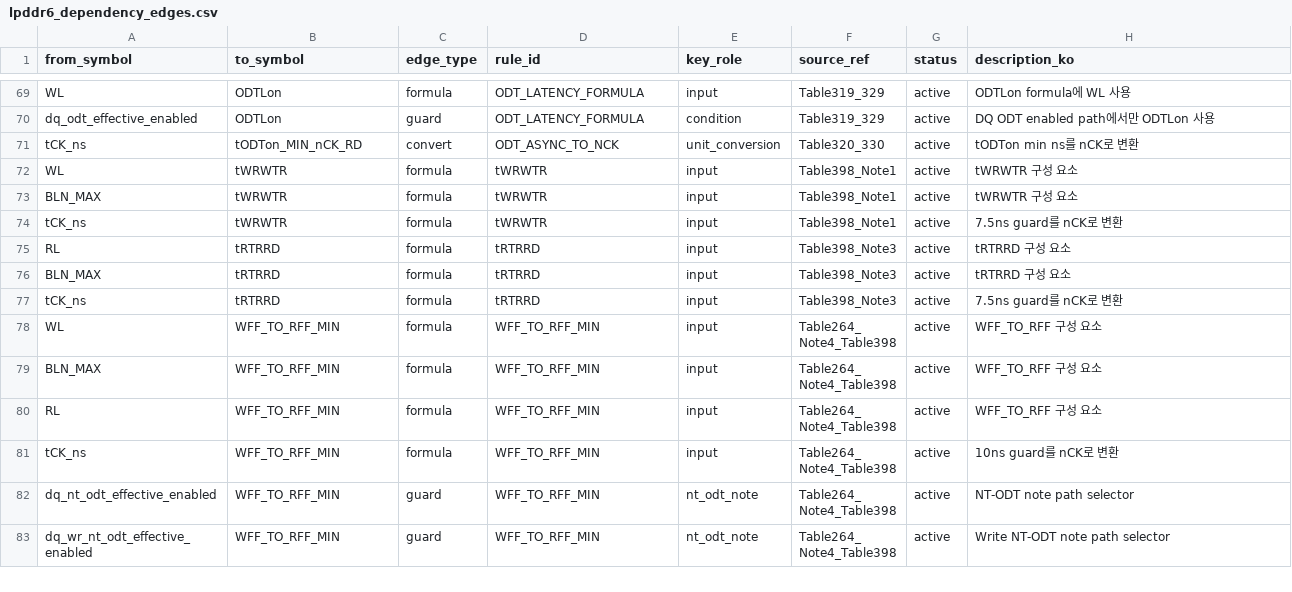
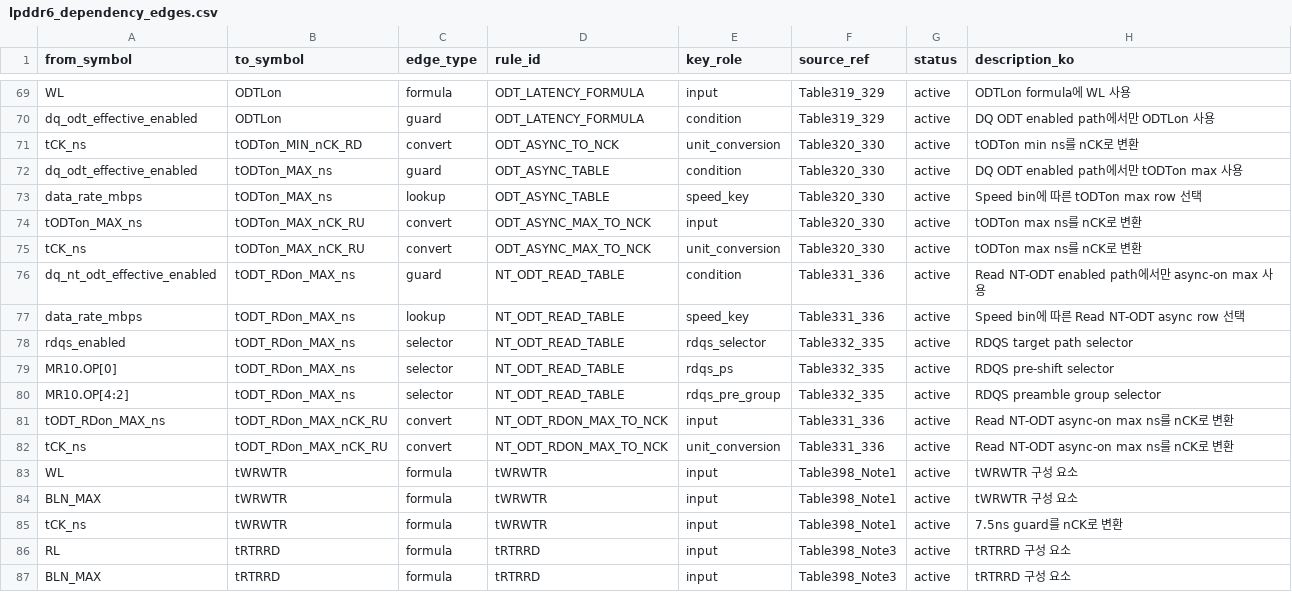
Before and after one commit to stpcoder/lpddr6-wck-sync-timing-db, a CSV file: data/graph/lpddr6_dependency_edges.csv, drawn as a sheet; only a part is shown, gaps mark what is left out; the shorter side is filled out with more unchanged rows.

Commit message:
Document target timing element map

```diff
--- a/data/graph/lpddr6_dependency_edges.csv
+++ b/data/graph/lpddr6_dependency_edges.csv
@@ -71,2 +71,13 @@ dq_odt_effective_enabled,ODTLon,guard,ODT_LATENCY_FORMULA,condition,Table319_329
 tCK_ns,tODTon_MIN_nCK_RD,convert,ODT_ASYNC_TO_NCK,unit_conversion,Table320_330,active,tODTon min ns를 nCK로 변환
+dq_odt_effective_enabled,tODTon_MAX_ns,guard,ODT_ASYNC_TABLE,condition,Table320_330,active,DQ ODT enabled path에서만 tODTon max 사용
+data_rate_mbps,tODTon_MAX_ns,lookup,ODT_ASYNC_TABLE,speed_key,Table320_330,active,Speed bin에 따른 tODTon max row 선택
+tODTon_MAX_ns,tODTon_MAX_nCK_RU,convert,ODT_ASYNC_MAX_TO_NCK,input,Table320_330,active,tODTon max ns를 nCK로 변환
+tCK_ns,tODTon_MAX_nCK_RU,convert,ODT_ASYNC_MAX_TO_NCK,unit_conversion,Table320_330,active,tODTon max ns를 nCK로 변환
+dq_nt_odt_effective_enabled,tODT_RDon_MAX_ns,guard,NT_ODT_READ_TABLE,condition,Table331_336,active,Read NT-ODT enabled path에서만 async-on max 사용
+data_rate_mbps,tODT_RDon_MAX_ns,lookup,NT_ODT_READ_TABLE,speed_key,Table331_336,active,Speed bin에 따른 Read NT-ODT async row 선택
+rdqs_enabled,tODT_RDon_MAX_ns,selector,NT_ODT_READ_TABLE,rdqs_selector,Table332_335,active,RDQS target path selector
+MR10.OP[0],tODT_RDon_MAX_ns,selector,NT_ODT_READ_TABLE,rdqs_ps,Table332_335,active,RDQS pre-shift selector
+MR10.OP[4:2],tODT_RDon_MAX_ns,selector,NT_ODT_READ_TABLE,rdqs_pre_group,Table332_335,active,RDQS preamble group selector
+tODT_RDon_MAX_ns,tODT_RDon_MAX_nCK_RU,convert,NT_ODT_RDON_MAX_TO_NCK,input,Table331_336,active,Read NT-ODT async-on max ns를 nCK로 변환
+tCK_ns,tODT_RDon_MAX_nCK_RU,convert,NT_ODT_RDON_MAX_TO_NCK,unit_conversion,Table331_336,active,Read NT-ODT async-on max ns를 nCK로 변환
 WL,tWRWTR,formula,tWRWTR,input,Table398_Note1,active,tWRWTR 구성 요소
```
Also changed, not shown: data/graph/lpddr6_symbol_nodes.csv, data/graph/lpddr6_table_keys.csv, 4 other files.
